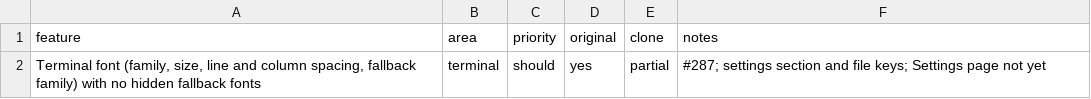
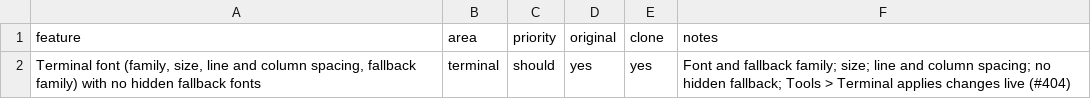
Before and after one commit to caVenikk/pyoxide-ide, a CSV file: replica/features/terminal/terminal-font-setting.csv, drawn as a sheet.

Commit message:
feat(settings): add terminal font page and adopt older profile fonts (#409)
Apply terminal font settings live and adopt missing font values for older profiles once while preserving stored values. Closes #404. Remaining Terminal settings are tracked in #411.

```diff
--- a/replica/features/terminal/terminal-font-setting.csv
+++ b/replica/features/terminal/terminal-font-setting.csv
@@ -1,2 +1,2 @@
 feature,area,priority,original,clone,notes
-"Terminal font (family, size, line and column spacing, fallback family) with no hidden fallback fonts",terminal,should,yes,partial,"#287; settings section and file keys; Settings page not yet"
+"Terminal font (family, size, line and column spacing, fallback family) with no hidden fallback fonts",terminal,should,yes,yes,Font and fallback family; size; line and column spacing; no hidden fallback; Tools > Terminal applies changes live (#404)
```
Also changed, not shown: 22 other files.
